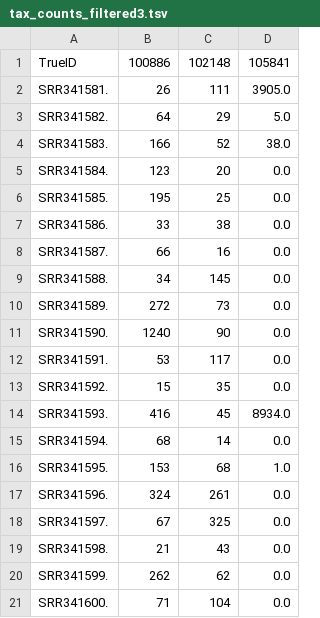
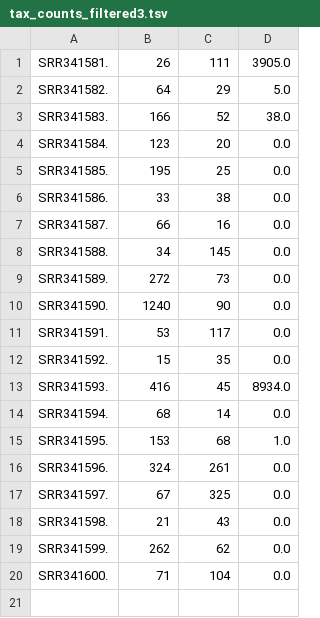
Before and after one commit to iddiiizzzz/Exjobb, a TSV file: test_files/tax_counts_filtered3.tsv, drawn as a sheet.

```diff
--- a/test_files/tax_counts_filtered3.tsv
+++ b/test_files/tax_counts_filtered3.tsv
@@ -1,2 +1 @@
-TrueID	100886	102148	105841
 SRR341581.	26	111	3905.0
```
Also changed, not shown: test_files/tax_counts_filtered1.tsv, test_files/tax_counts_filtered2.tsv, 5 other files.
